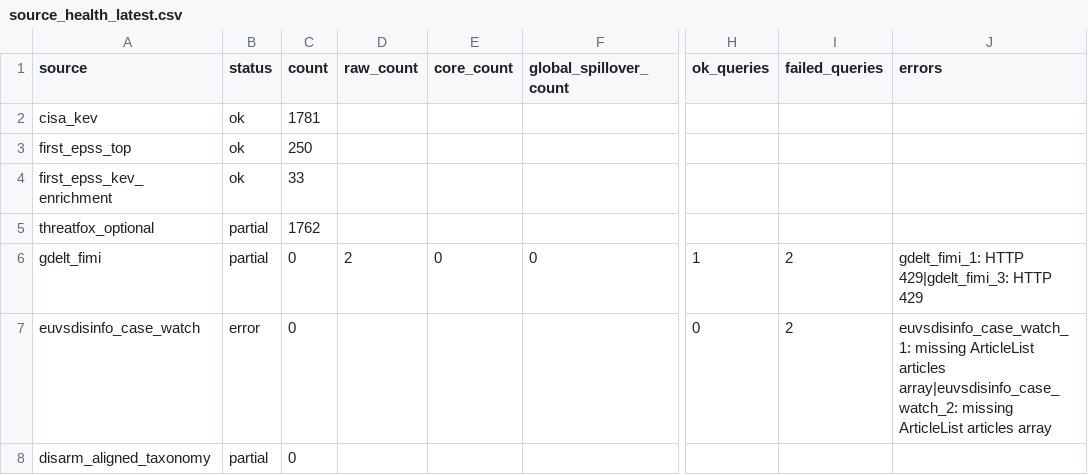
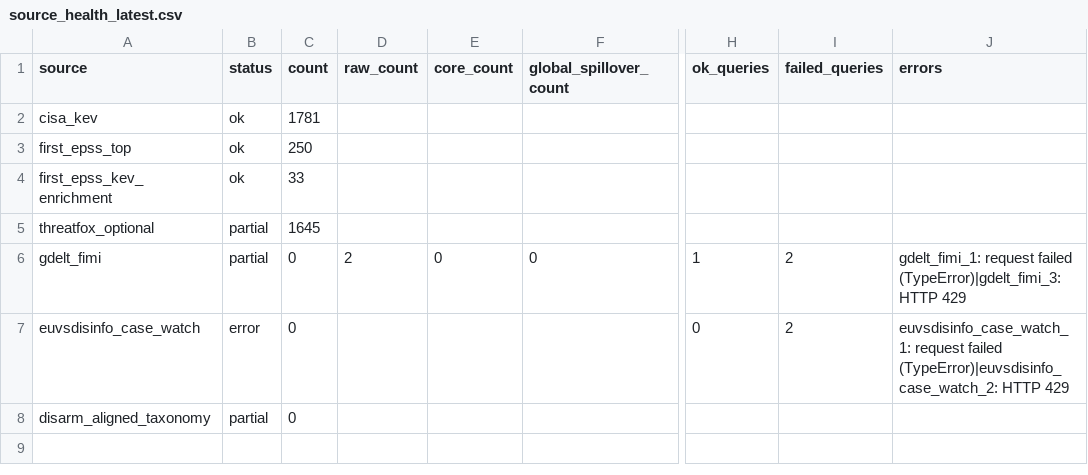
Before and after one commit to mowlsint/mard-hybrid-telemetry, a CSV file: public/downloads/source_health_latest.csv, drawn as a sheet; only a part is shown, gaps mark what is left out; the diff names each change by its address in the sheet, - before the commit and + after, or states it on an @@ line.

```diff
--- a/public/downloads/source_health_latest.csv
+++ b/public/downloads/source_health_latest.csv
-C5 (count): 1762
+C5 (count): 1645
-J6 (errors): gdelt_fimi_1: HTTP 429|gdelt_fimi_3: HTTP 429
+J6 (errors): gdelt_fimi_1: request failed (TypeError)|gdelt_fimi_3: HTTP 429
-J7 (errors): euvsdisinfo_case_watch_1: missing ArticleList articles array|euvsdisinfo_case_watch_2: missing ArticleList articles array
+J7 (errors): euvsdisinfo_case_watch_1: request failed (TypeError)|euvsdisinfo_case_watch_2: HTTP 429
```
Also changed, not shown: 11 other files.
